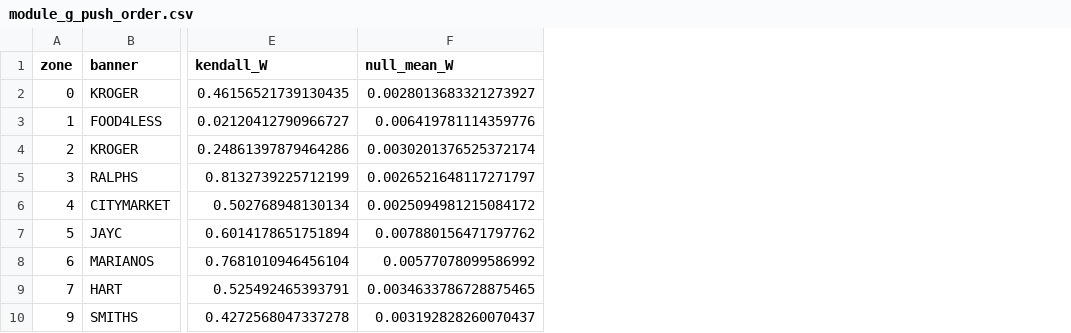
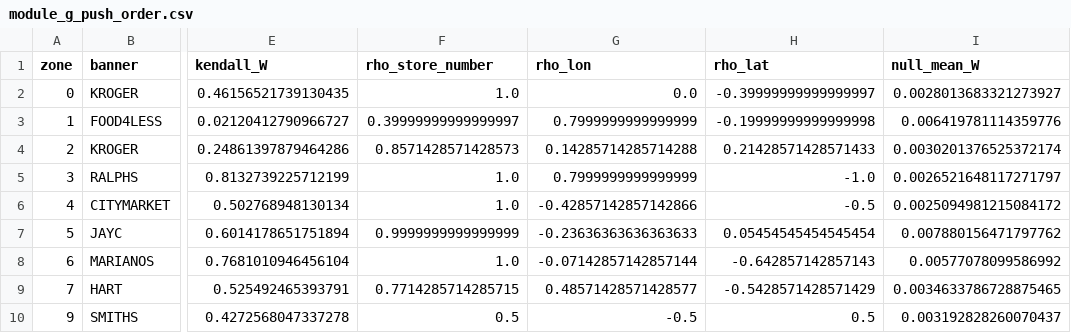
Before and after one commit to Lotion-3/groceryStatistics, a CSV file: tables/module_g_push_order.csv, drawn as a sheet; only a part is shown, gaps mark what is left out; the diff names each change by its address in the sheet, - before the commit and + after, or states it on an @@ line.

Commit message:
Push order follows store number (Spearman 1 in 13 of 21 zones)

```diff
--- a/tables/module_g_push_order.csv
+++ b/tables/module_g_push_order.csv
+column F (rho_store_number), rows 2-10: 1.0 | 0.39999999999999997 | 0.8571428571428573 | 1.0 | 1.0 | 0.9999999999999999 | 1.0 | 0.7714285714285715 | 0.5
+column G (rho_lon), rows 2-10: 0.0 | 0.7999999999999999 | 0.14285714285714288 | 0.7999999999999999 | -0.42857142857142866 | -0.23636363636363633 | -0.07142857142857144 | 0.48571428571428577 | -0.5
+column H (rho_lat), rows 2-10: -0.39999999999999997 | -0.19999999999999998 | 0.21428571428571433 | -1.0 | -0.5 | 0.05454545454545454 | -0.642857142857143 | -0.5428571428571429 | 0.5
```
Also changed, not shown: 2 other files.
